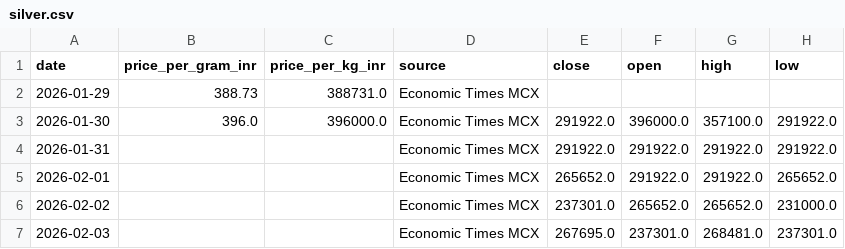
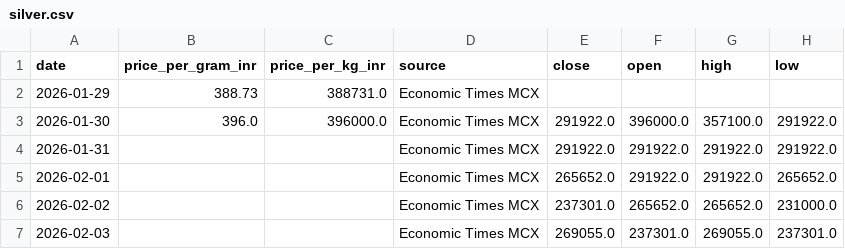
Before and after one commit to yasaswisalagrama/yasaswisalagrama.github.io, a CSV file: data/silver.csv, drawn as a sheet.

```diff
--- a/data/silver.csv
+++ b/data/silver.csv
@@ -6,2 +6,2 @@ date,price_per_gram_inr,price_per_kg_inr,source,close,open,high,low
 2026-02-02,,,Economic Times MCX,237301.0,265652.0,265652.0,231000.0
-2026-02-03,,,Economic Times MCX,267695.0,237301.0,268481.0,237301.0
+2026-02-03,,,Economic Times MCX,269055.0,237301.0,269055.0,237301.0
```
Also changed, not shown: data/copper.csv, data/hourly/copper_hourly.csv, 5 other files.
